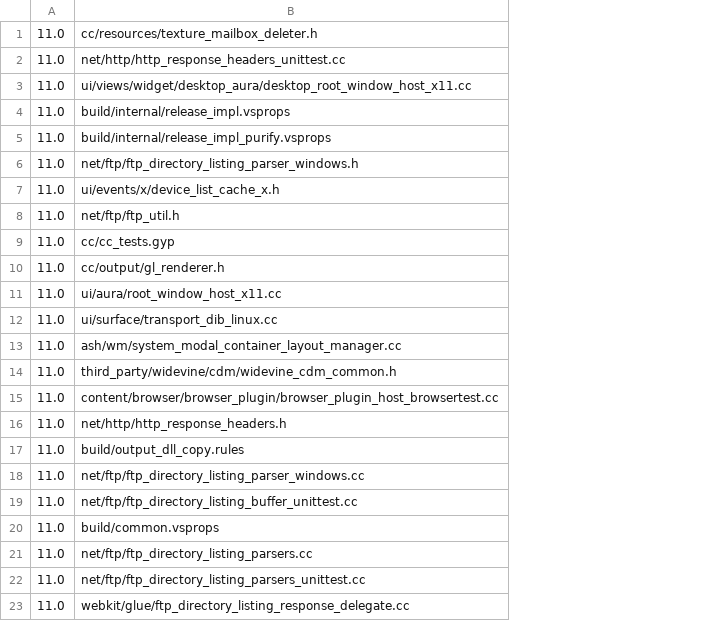
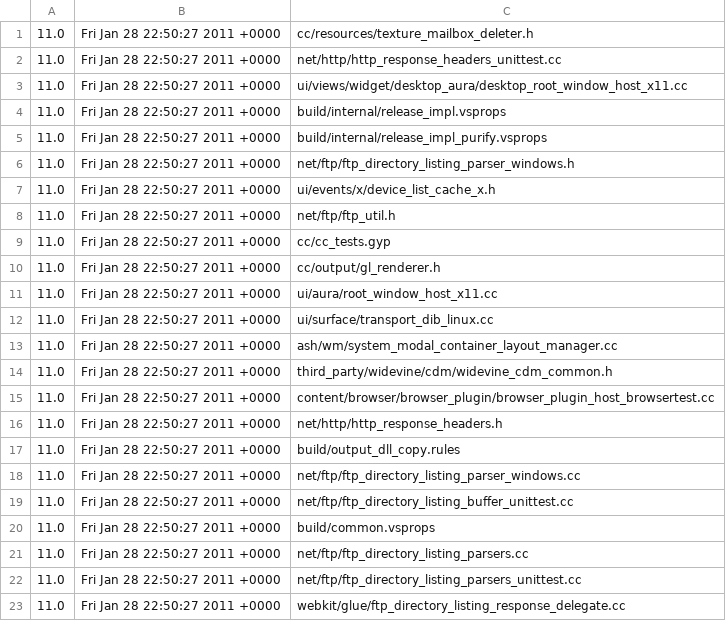
Before and after one commit to andymeneely/chromium-history, a CSV file: data/development/releases/11.0.csv, drawn as a sheet; the diff names each change by its address in the sheet, - before the commit and + after, or states it on an @@ line.

Commit message:
Multiple releases are here!
Made lots of changes that will hopefully lead to better handling of
multiple releases.

* Collection script now places the release date directly into the csv
* Loader handles the new CSV format, loading releases dynamically
* Loader will place everything into a temporary, singular csv
* ReleaseFilepaths now stores multiple releases, populated accordingly
* Hypothesis tests now are conducted on each release
* Verified for your safety.

Closes #177

```diff
--- a/data/development/releases/11.0.csv
+++ b/data/development/releases/11.0.csv
+column B, rows 1-23: all Fri Jan 28 22:50:27 2011 +0000
```
Also changed, not shown: 10 other files.
